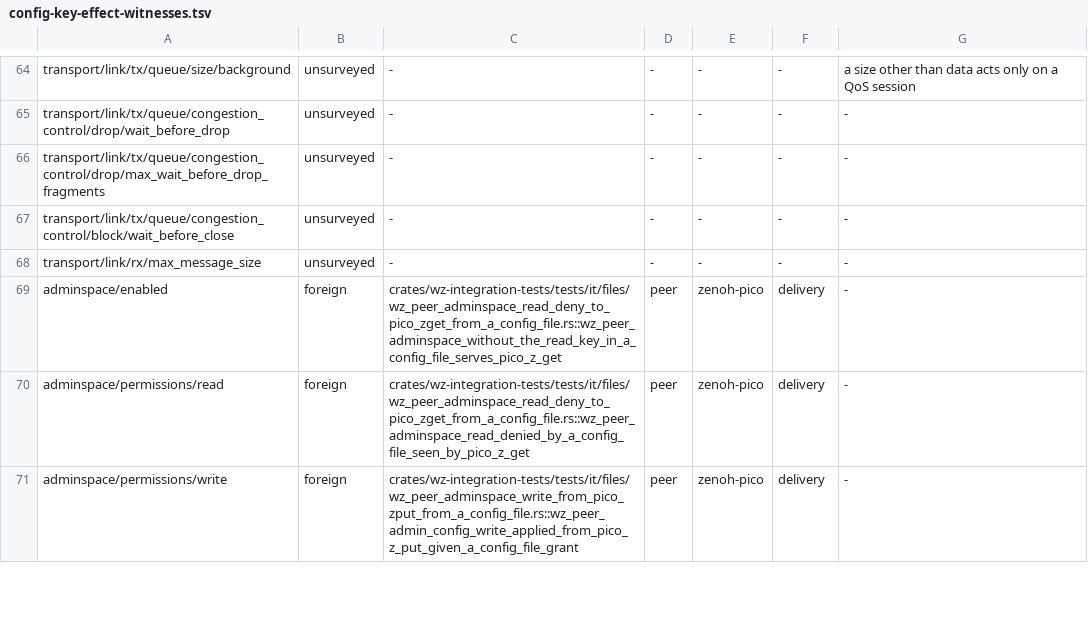
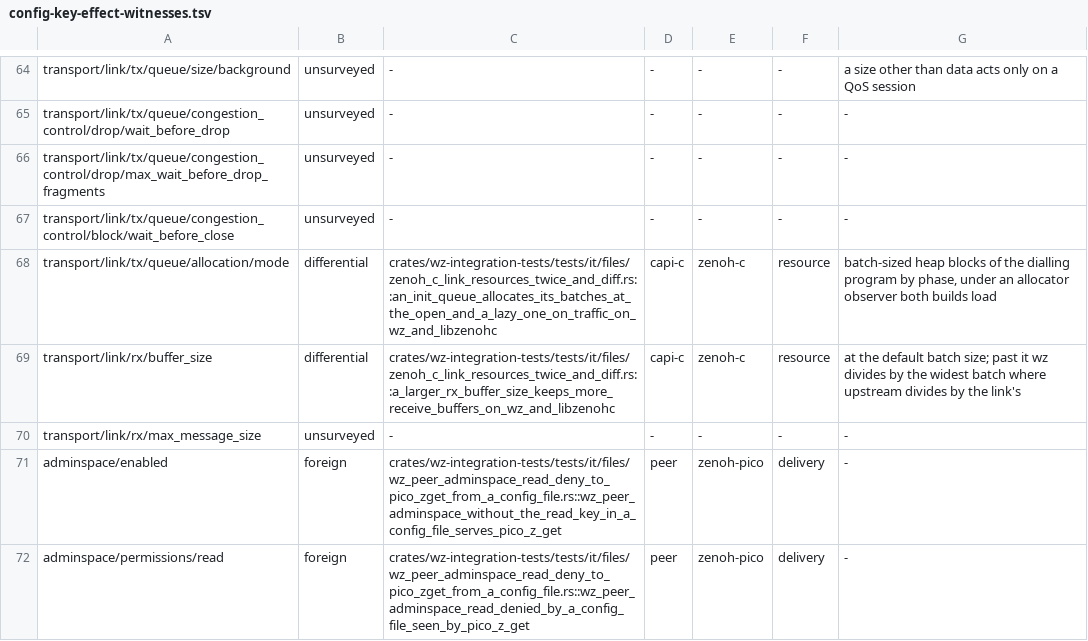
Before and after one commit to newmassrael/watching-zenoh, a TSV file: docs/config-key-effect-witnesses.tsv, drawn as a sheet; only a part is shown, gaps mark what is left out; the shorter side is filled out with more unchanged rows.

Commit message:
test(capi-c): Witness two link keys off the heap against libzenohc
- One C probe with its own malloc family counts batch-sized blocks
- allocation/mode: when batches are made; rx/buffer_size: how many kept
- Rows for both keys, observed as resource, and two C1cc legs

```diff
--- a/docs/config-key-effect-witnesses.tsv
+++ b/docs/config-key-effect-witnesses.tsv
@@ -67,2 +67,4 @@ transport/link/tx/queue/congestion_control/drop/max_wait_before_drop_fragments	u
 transport/link/tx/queue/congestion_control/block/wait_before_close	unsurveyed	-	-	-	-	-
+transport/link/tx/queue/allocation/mode	differential	crates/wz-integration-tests/tests/it/files/zenoh_c_link_resources_twice_and_diff.rs::an_init_queue_allocates_its_batches_at_the_open_and_a_lazy_one_on_traffic_on_wz_and_libzenohc	capi-c	zenoh-c	resource	batch-sized heap blocks of the dialling program by phase, under an allocator observer both builds load
+transport/link/rx/buffer_size	differential	crates/wz-integration-tests/tests/it/files/zenoh_c_link_resources_twice_and_diff.rs::a_larger_rx_buffer_size_keeps_more_receive_buffers_on_wz_and_libzenohc	capi-c	zenoh-c	resource	at the default batch size; past it wz divides by the widest batch where upstream divides by the link's
 transport/link/rx/max_message_size	unsurveyed	-	-	-	-	-
```
Also changed, not shown: 3 other files.
